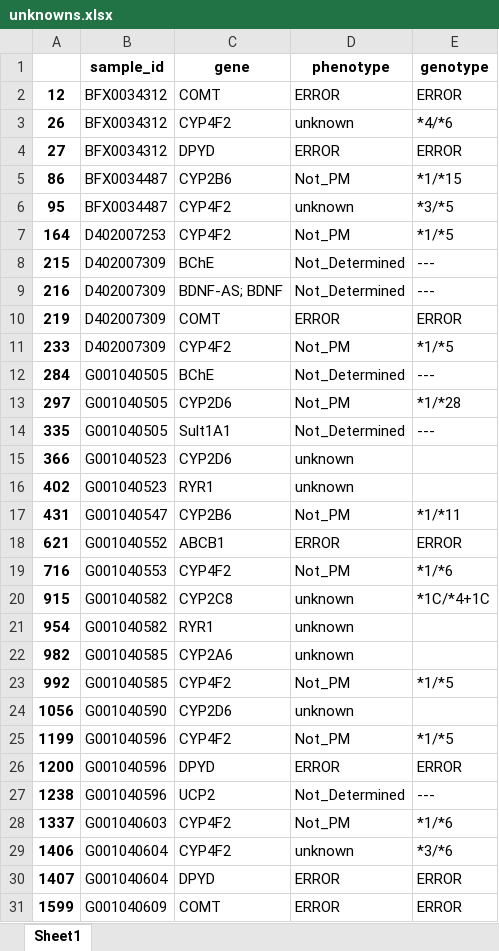
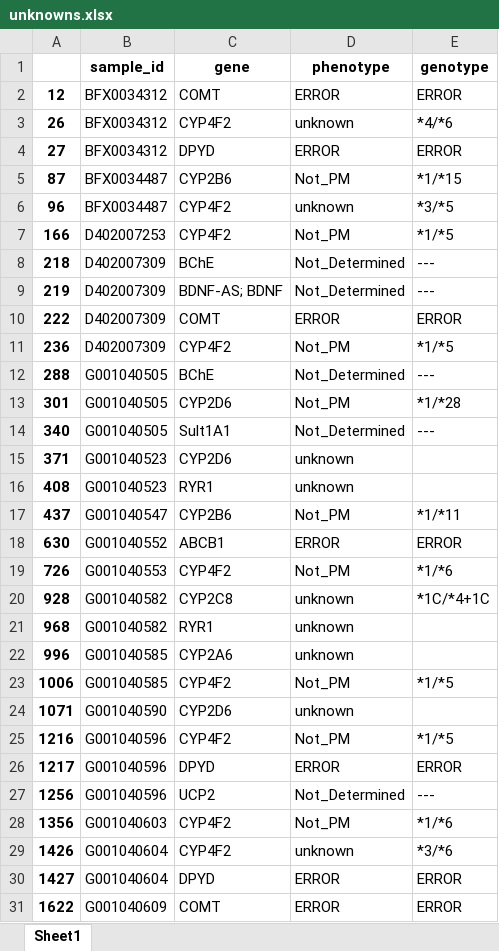
Before and after one commit to WunderWexx/NifGo, an Excel workbook: Output/Diagnostics/unknowns.xlsx, sheet Sheet1, drawn as a sheet; only a part is shown; values as stored, in another font and other column widths than the file's, no borders; the diff covers the shown part only; the diff names each change by its address in the sheet, - before the commit and + after, or states it on an @@ line.

```diff
--- a/Output/Diagnostics/unknowns.xlsx (sheet Sheet1)
+++ b/Output/Diagnostics/unknowns.xlsx (sheet Sheet1)
-A5: 86
+A5: 87
-A6: 95
+A6: 96
-A7: 164
+A7: 166
-A8: 215
+A8: 218
-A9: 216
+A9: 219
-A10: 219
+A10: 222
-A11: 233
+A11: 236
-A12: 284
+A12: 288
-A13: 297
+A13: 301
-A14: 335
+A14: 340
-A15: 366
+A15: 371
-A16: 402
+A16: 408
-A17: 431
+A17: 437
-A18: 621
+A18: 630
-A19: 716
+A19: 726
-A20: 915
+A20: 928
-A21: 954
+A21: 968
-A22: 982
+A22: 996
-A23: 992
+A23: 1006
-A24: 1056
+A24: 1071
-A25: 1199
+A25: 1216
-A26: 1200
+A26: 1217
-A27: 1238
+A27: 1256
-A28: 1337
+A28: 1356
-A29: 1406
+A29: 1426
-A30: 1407
+A30: 1427
-A31: 1599
+A31: 1622
```
Also changed, not shown: 34 edited cells elsewhere in this sheet, Output/Dataframes/complete.xlsx, Output/Dataframes/genotypes.xlsx, 8 other files.
